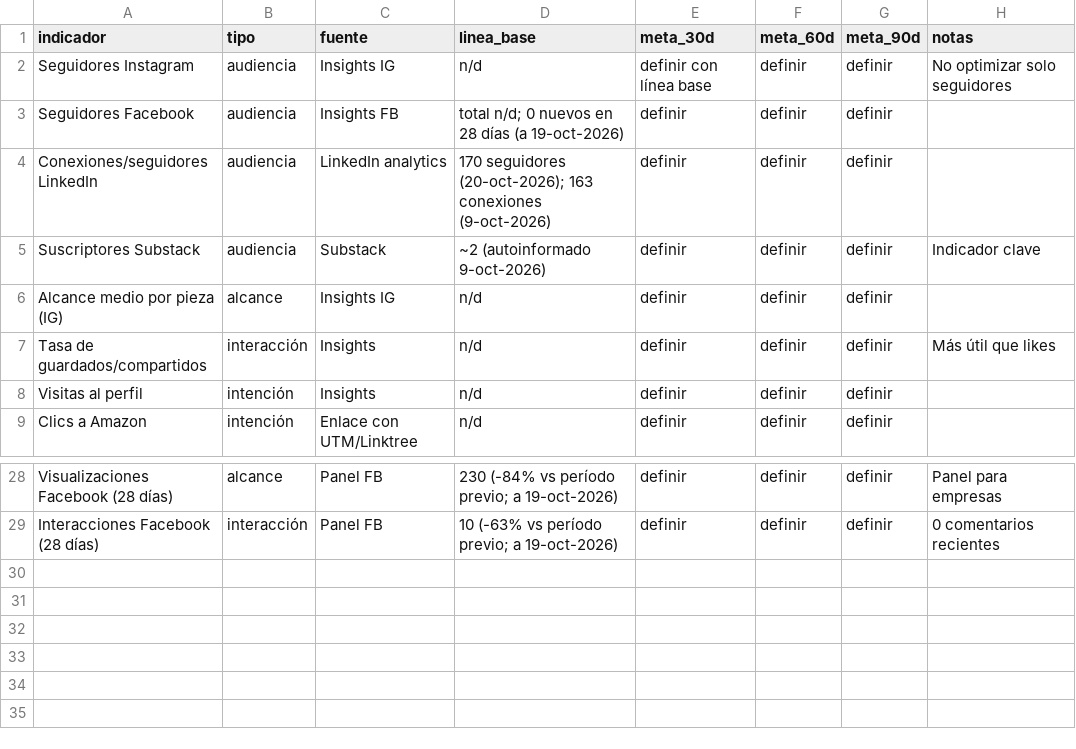
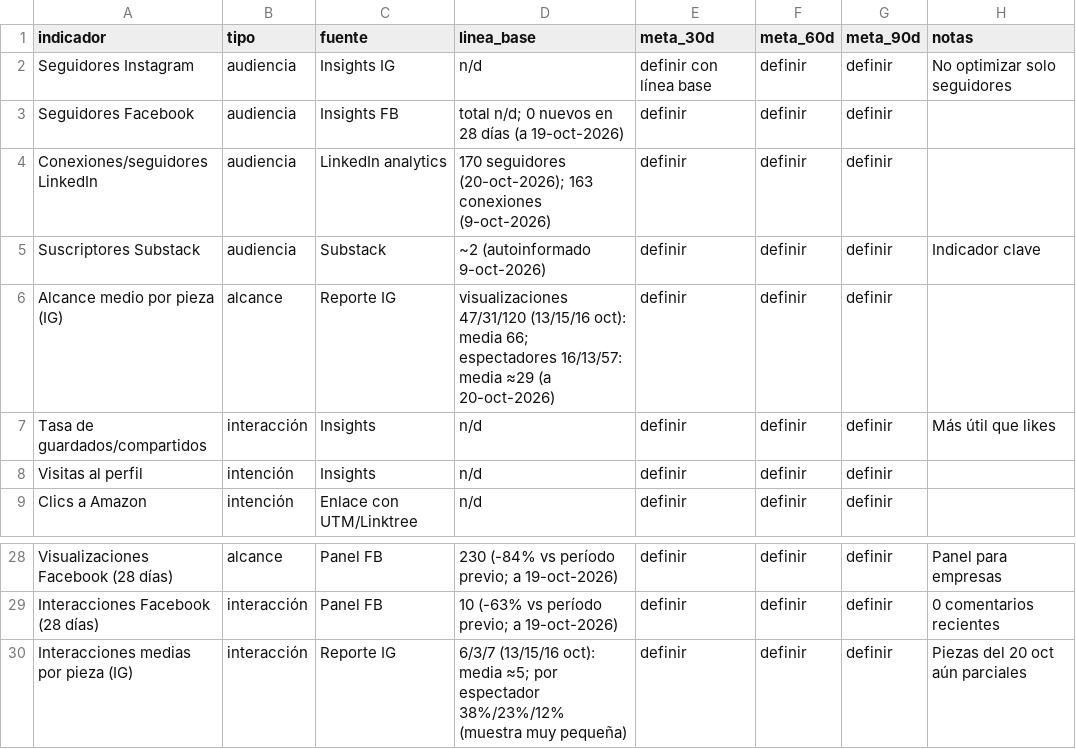
Before and after one commit to karalvar-sys/Mujeresgenerandoseriqueza, a CSV file: 03_tablero/tablero_indicadores.csv, drawn as a sheet; only a part is shown, gaps mark what is left out.

```diff
--- a/03_tablero/tablero_indicadores.csv
+++ b/03_tablero/tablero_indicadores.csv
@@ -5,3 +5,3 @@ Conexiones/seguidores LinkedIn,audiencia,LinkedIn analytics,170 seguidores (20-o
 Suscriptores Substack,audiencia,Substack,~2 (autoinformado 9-oct-2026),definir,definir,definir,Indicador clave
-Alcance medio por pieza (IG),alcance,Insights IG,n/d,definir,definir,definir,
+Alcance medio por pieza (IG),alcance,Reporte IG,visualizaciones 47/31/120 (13/15/16 oct): media 66; espectadores 16/13/57: media ≈29 (a 20-oct-2026),definir,definir,definir,
 Tasa de guardados/compartidos,interacción,Insights,n/d,definir,definir,definir,Más útil que likes
@@ -29 +29,2 @@ Visualizaciones Facebook (28 días),alcance,Panel FB,230 (-84% vs período previ
 Interacciones Facebook (28 días),interacción,Panel FB,10 (-63% vs período previo; a 19-oct-2026),definir,definir,definir,0 comentarios recientes
+Interacciones medias por pieza (IG),interacción,Reporte IG,6/3/7 (13/15/16 oct): media ≈5; por espectador 38%/23%/12% (muestra muy pequeña),definir,definir,definir,Piezas del 20 oct aún parciales
```
Also changed, not shown: 03_tablero/registro_actividad.csv, 3 other files.
